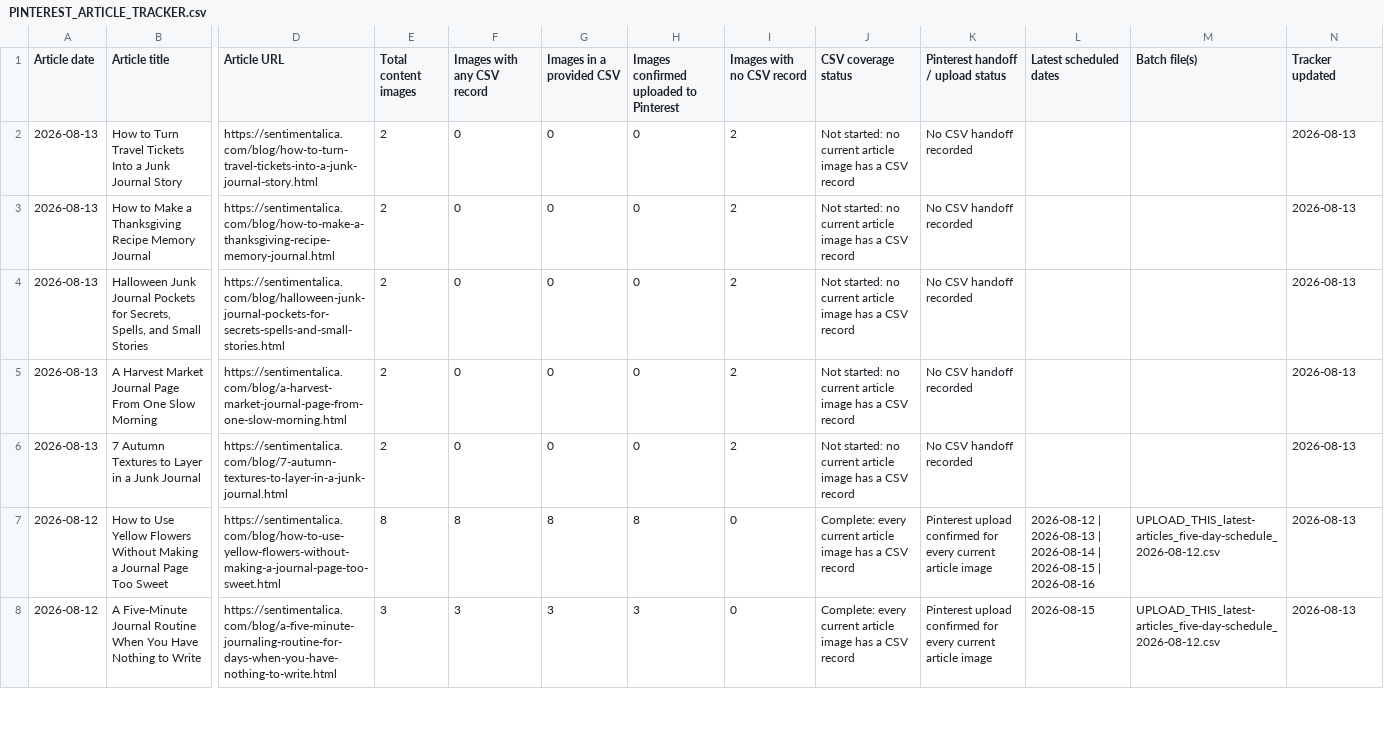
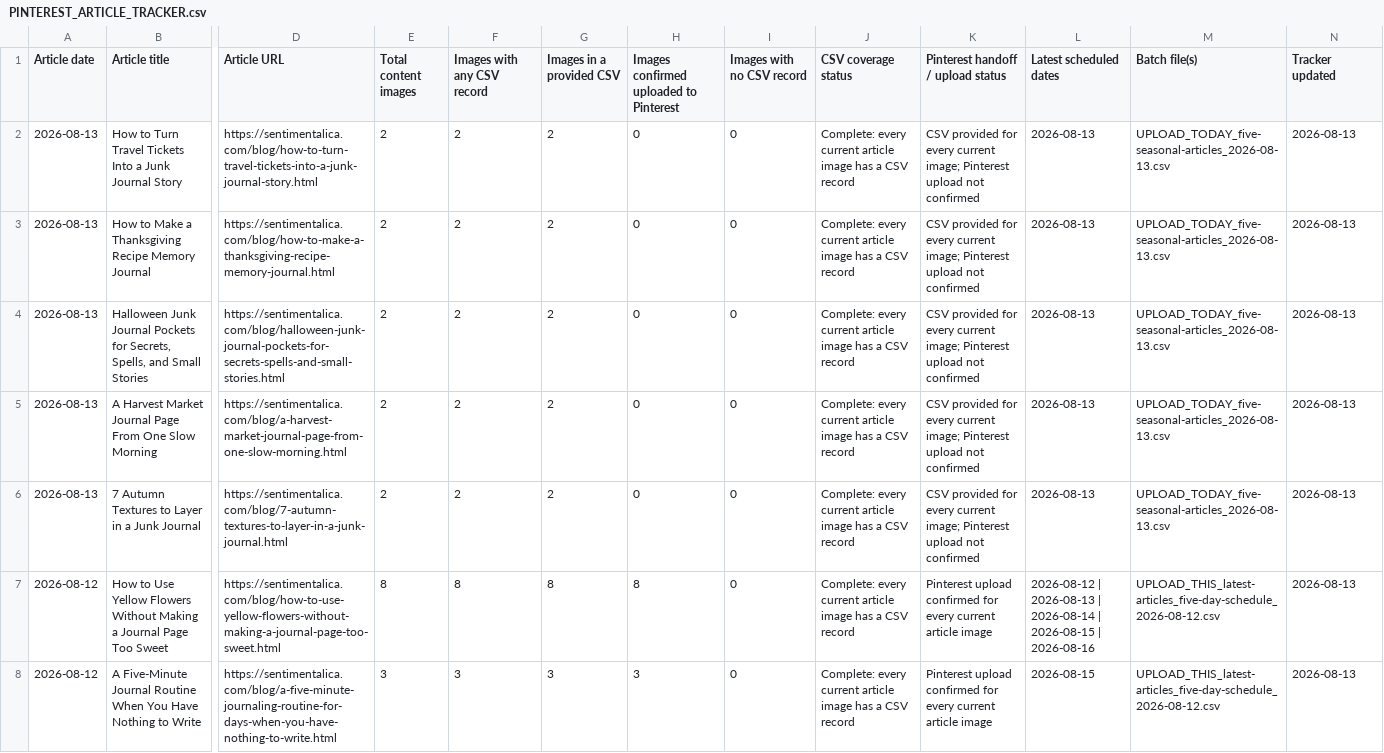
Before and after one commit to sentimentalicaetsy-spec/sentimentalica-site, a CSV file: data/pinterest/PINTEREST_ARTICLE_TRACKER.csv, drawn as a sheet; only a part is shown, gaps mark what is left out; the diff names each change by its address in the sheet, - before the commit and + after, or states it on an @@ line.

```diff
--- a/data/pinterest/PINTEREST_ARTICLE_TRACKER.csv
+++ b/data/pinterest/PINTEREST_ARTICLE_TRACKER.csv
-F2:F6 (Images with any CSV record): 0
+F2:F6 (Images with any CSV record): 2
-G2:G6 (Images in a provided CSV): 0
+G2:G6 (Images in a provided CSV): 2
-I2:I6 (Images with no CSV record): 2
+I2:I6 (Images with no CSV record): 0
-J2:J6 (CSV coverage status): Not started: no current article…
+J2:J6 (CSV coverage status): Complete: every current article…
-K2:K6: No CSV handoff recorded
+K2:K6: CSV provided for every current image; Pinterest upload not confirmed
-L2:L6 (Latest scheduled dates): (empty)
+L2:L6 (Latest scheduled dates): 2026-08-13
-M2:M6 (Batch file(s)): (empty)
+M2:M6 (Batch file(s)): UPLOAD_TODAY_five-seasonal-articles_2026-08-13.csv
```
Also changed, not shown: data/pinterest/PINTEREST_BATCH_LEDGER.csv, data/pinterest/PIN_MEDIA_LEDGER.csv, 1 other file.
